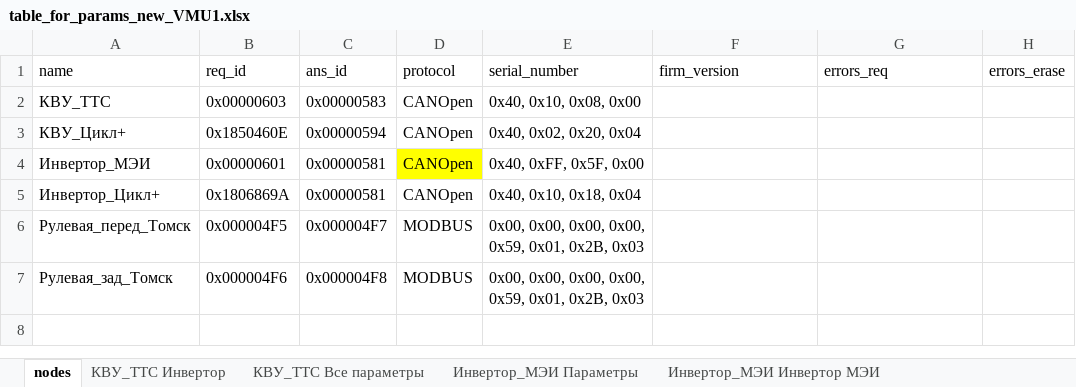
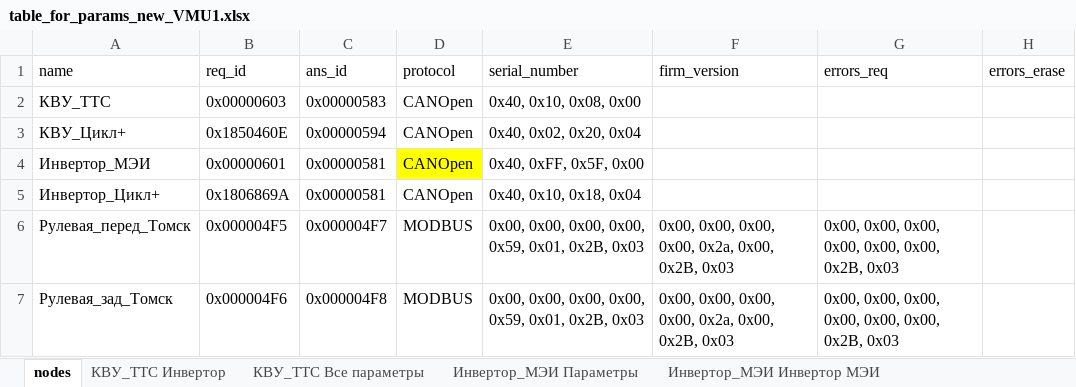
Before and after one commit to hochu-leto/EVIS, an Excel workbook: Tables/table_for_params_new_VMU1.xlsx, sheet nodes, drawn as a sheet; values as stored, in another font and other column widths than the file's, no borders; the diff names each change by its address in the sheet, - before the commit and + after, or states it on an @@ line.

```diff
--- a/Tables/table_for_params_new_VMU1.xlsx (sheet nodes)
+++ b/Tables/table_for_params_new_VMU1.xlsx (sheet nodes)
-F6:F7 (firm_version): (empty)
+F6:F7 (firm_version): 0x00, 0x00, 0x00, 0x00, 0x2a, 0x00, 0x2B, 0x03
-G6:G7 (errors_req): (empty)
+G6:G7 (errors_req): 0x00, 0x00, 0x00, 0x00, 0x00, 0x00, 0x2B, 0x03
```
Also changed, not shown: 3 other files.
